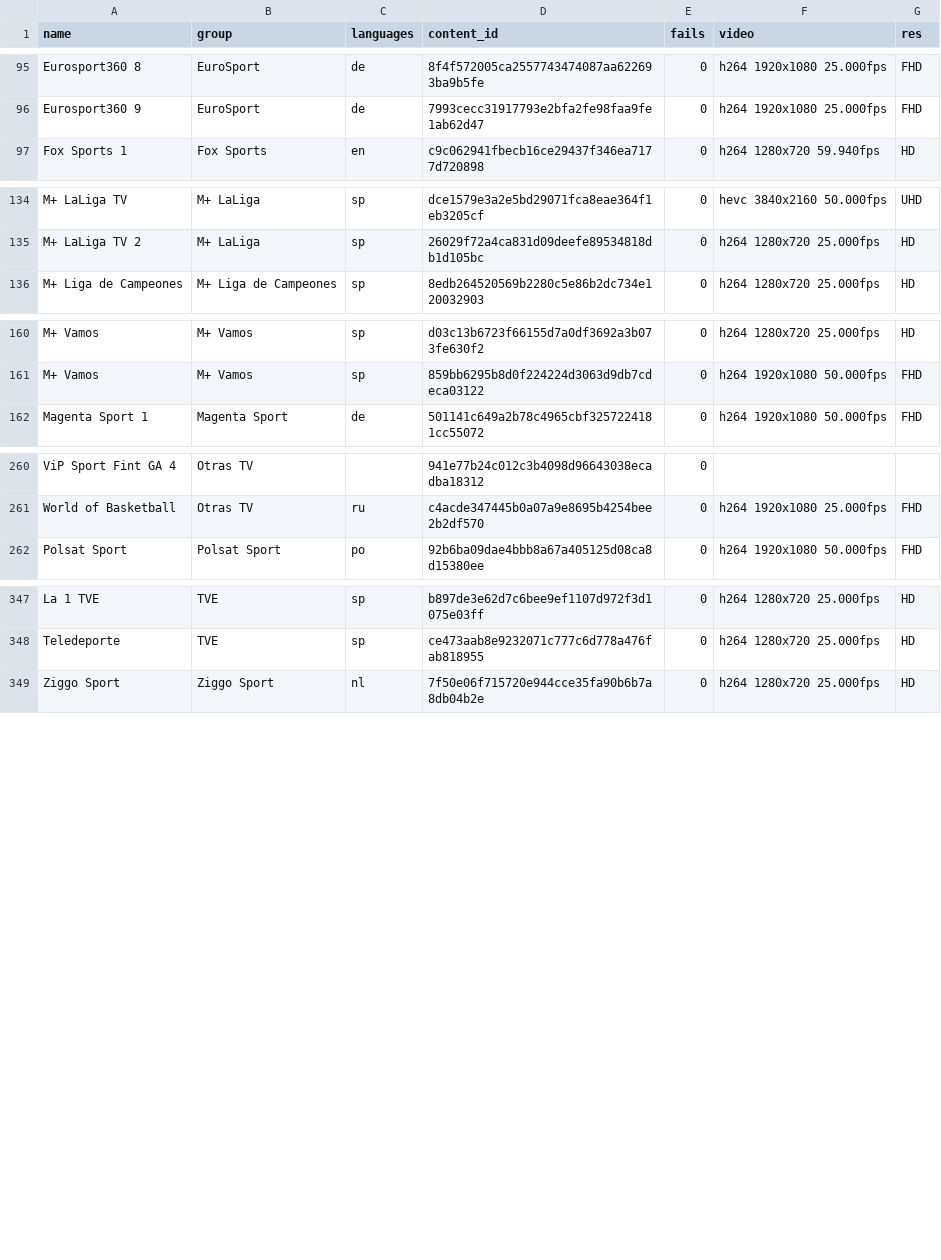
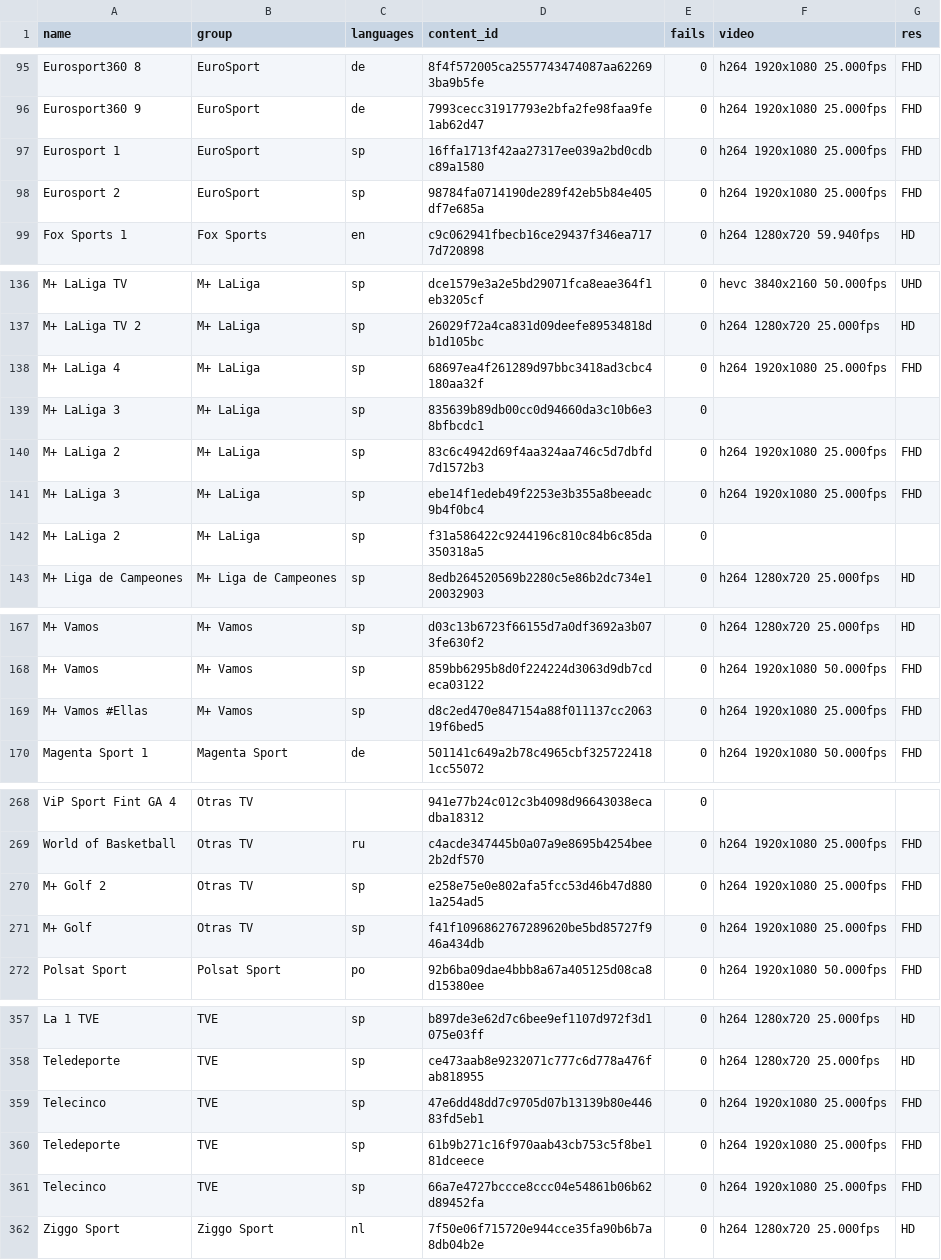
Before and after one commit to temp3ror/123, a CSV file: sportlinks.csv, drawn as a sheet; only a part is shown, gaps mark what is left out.

Commit message:
Add files via upload

```diff
--- a/sportlinks.csv
+++ b/sportlinks.csv
@@ -96,2 +96,4 @@ Eurosport360 8,EuroSport,de,8f4f572005ca2557743474087aa622693ba9b5fe,0,h264 1920
 Eurosport360 9,EuroSport,de,7993cecc31917793e2bfa2fe98faa9fe1ab62d47,0,h264 1920x1080 25.000fps,FHD
+Eurosport 1,EuroSport,sp,16ffa1713f42aa27317ee039a2bd0cdbc89a1580,0,h264 1920x1080 25.000fps,FHD
+Eurosport 2,EuroSport,sp,98784fa0714190de289f42eb5b84e405df7e685a,0,h264 1920x1080 25.000fps,FHD
 Fox Sports 1,Fox Sports,en,c9c062941fbecb16ce29437f346ea7177d720898,0,h264 1280x720 59.940fps,HD
@@ -135,2 +137,7 @@ M+ LaLiga TV,M+ LaLiga,sp,dce1579e3a2e5bd29071fca8eae364f1eb3205cf,0,hevc 3840x2
 M+ LaLiga TV 2,M+ LaLiga,sp,26029f72a4ca831d09deefe89534818db1d105bc,0,h264 1280x720 25.000fps,HD
+M+ LaLiga 4,M+ LaLiga,sp,68697ea4f261289d97bbc3418ad3cbc4180aa32f,0,h264 1920x1080 25.000fps,FHD
+M+ LaLiga 3,M+ LaLiga,sp,835639b89db00cc0d94660da3c10b6e38bfbcdc1,0,,
+M+ LaLiga 2,M+ LaLiga,sp,83c6c4942d69f4aa324aa746c5d7dbfd7d1572b3,0,h264 1920x1080 25.000fps,FHD
+M+ LaLiga 3,M+ LaLiga,sp,ebe14f1edeb49f2253e3b355a8beeadc9b4f0bc4,0,h264 1920x1080 25.000fps,FHD
+M+ LaLiga 2,M+ LaLiga,sp,f31a586422c9244196c810c84b6c85da350318a5,0,,
 M+ Liga de Campeones,M+ Liga de Campeones,sp,8edb264520569b2280c5e86b2dc734e120032903,0,h264 1280x720 25.000fps,HD
@@ -161,2 +168,3 @@ M+ Vamos,M+ Vamos,sp,d03c13b6723f66155d7a0df3692a3b073fe630f2,0,h264 1280x720 25
 M+ Vamos,M+ Vamos,sp,859bb6295b8d0f224224d3063d9db7cdeca03122,0,h264 1920x1080 50.000fps,FHD
+M+ Vamos #Ellas,M+ Vamos,sp,d8c2ed470e847154a88f011137cc206319f6bed5,0,h264 1920x1080 25.000fps,FHD
 Magenta Sport 1,Magenta Sport,de,501141c649a2b78c4965cbf3257224181cc55072,0,h264 1920x1080 50.000fps,FHD
@@ -261,2 +269,4 @@ ViP Sport Fint GA 4,Otras TV,,941e77b24c012c3b4098d96643038ecadba18312,0,,
 World of Basketball,Otras TV,ru,c4acde347445b0a07a9e8695b4254bee2b2df570,0,h264 1920x1080 25.000fps,FHD
+M+ Golf 2,Otras TV,sp,e258e75e0e802afa5fcc53d46b47d8801a254ad5,0,h264 1920x1080 25.000fps,FHD
+M+ Golf,Otras TV,sp,f41f1096862767289620be5bd85727f946a434db,0,h264 1920x1080 25.000fps,FHD
 Polsat Sport,Polsat Sport,po,92b6ba09dae4bbb8a67a405125d08ca8d15380ee,0,h264 1920x1080 50.000fps,FHD
@@ -348,2 +358,5 @@ La 1 TVE,TVE,sp,b897de3e62d7c6bee9ef1107d972f3d1075e03ff,0,h264 1280x720 25.000f
 Teledeporte,TVE,sp,ce473aab8e9232071c777c6d778a476fab818955,0,h264 1280x720 25.000fps,HD
+Telecinco,TVE,sp,47e6dd48dd7c9705d07b13139b80e44683fd5eb1,0,h264 1920x1080 25.000fps,FHD
+Teledeporte,TVE,sp,61b9b271c16f970aab43cb753c5f8be181dceece,0,h264 1920x1080 25.000fps,FHD
+Telecinco,TVE,sp,66a7e4727bccce8ccc04e54861b06b62d89452fa,0,h264 1920x1080 25.000fps,FHD
 Ziggo Sport,Ziggo Sport,nl,7f50e06f715720e944cce35fa90b6b7a8db04b2e,0,h264 1280x720 25.000fps,HD
```
